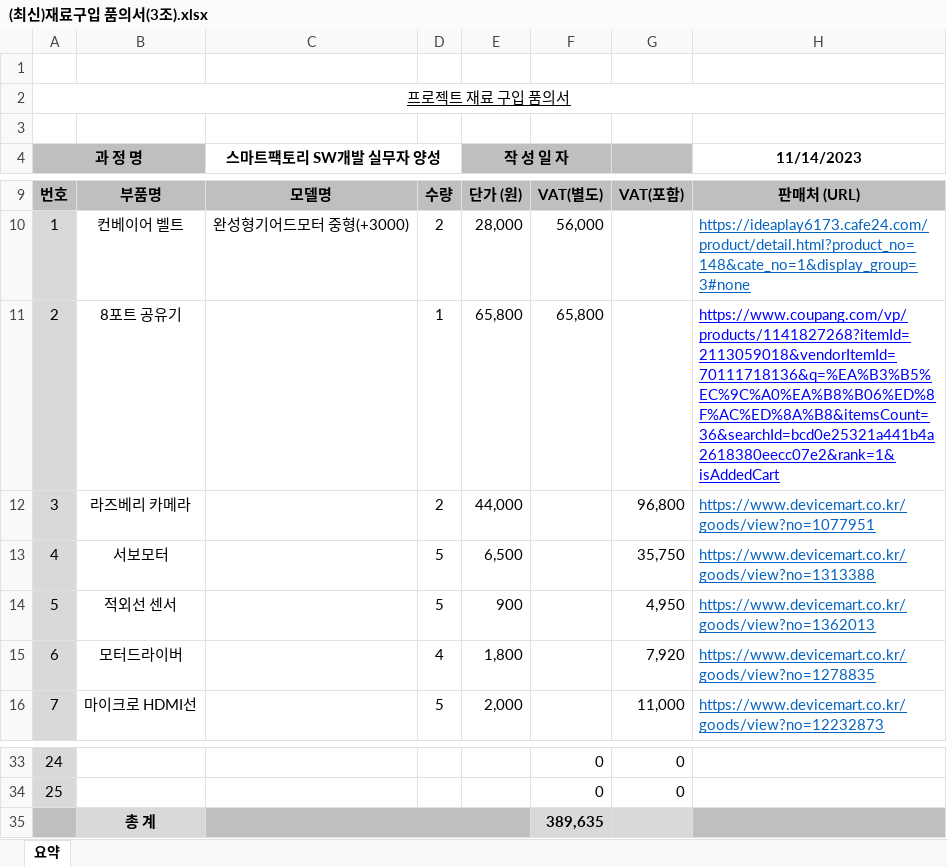
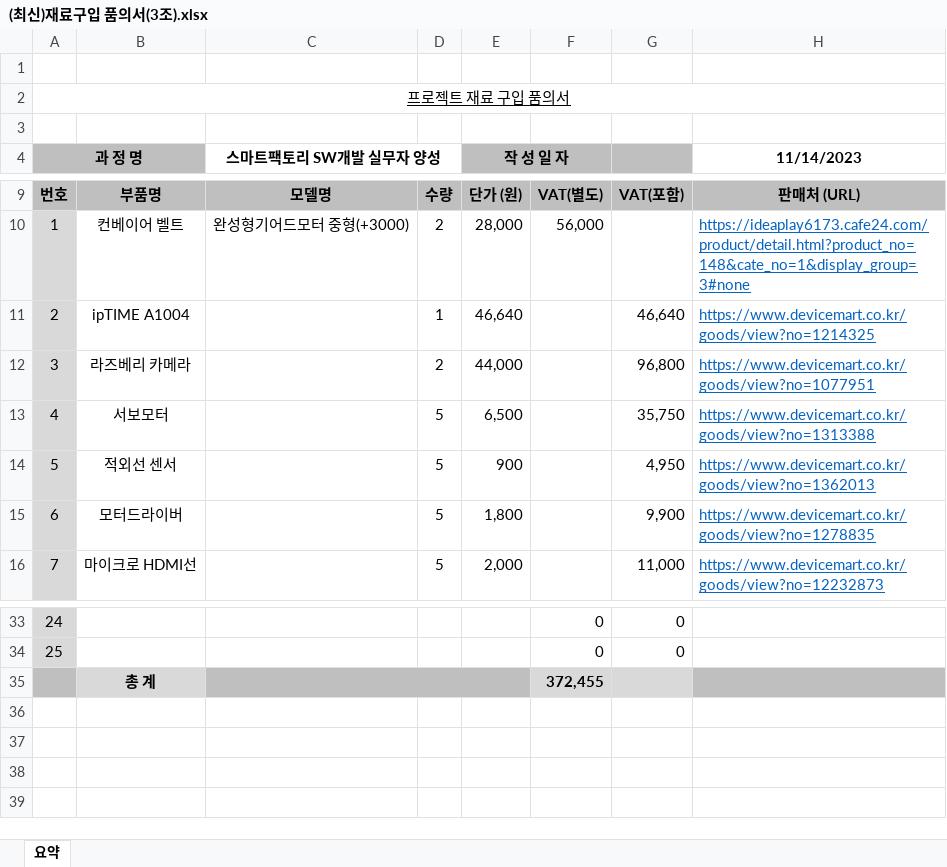
Before and after one commit to ANU-SmartFactory2023/doc, an Excel workbook: 참고 자료/01. 프로젝트 설계/07. 부품 견적서/(최신)재료구입 품의서(3조).xlsx, sheet 요약, drawn as a sheet; only a part is shown, gaps mark what is left out; values as stored, in another font and other column widths than the file's, no borders; the diff names each change by its address in the sheet, - before the commit and + after, or states it on an @@ line.

```diff
--- a/참고 자료/01. 프로젝트 설계/07. 부품 견적서/(최신)재료구입 품의서(3조).xlsx (sheet 요약)
+++ b/참고 자료/01. 프로젝트 설계/07. 부품 견적서/(최신)재료구입 품의서(3조).xlsx (sheet 요약)
-B11: 8포트 공유기
+B11: ipTIME A1004
-E11 (작 성 일 자): 65,800
+E11 (작 성 일 자): 46,640
-F11: 65,800
+F11: (empty)
-G11: (empty)
+G11: 46,640
-H11 (11/14/2023): https://www.coupang.com/vp/products/1141827268?itemId=2113059018&vendorItemId=70111718136&q=%EA%B3%B5%EC%9C%A0%EA%B8%B06%ED%8F%AC%ED%8A%B8&itemsCount=36&searchId=bcd0e25321a441b4a2618380eecc07e2&rank=1&isAddedCart
+H11 (11/14/2023): https://www.devicemart.co.kr/goods/view?no=1214325
-H11 text colour: #0000FF
+H11 text colour: #0563C1
-D15: 4
+D15: 5
-G15: 7,920
+G15: 9,900
-F35: 389,635
+F35: 372,455
```
Also changed, not shown: 1 other file.
